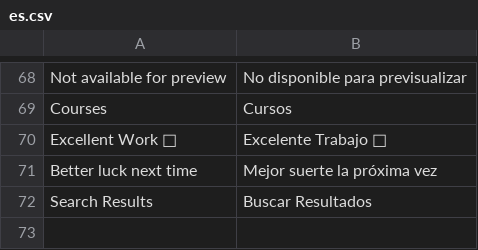
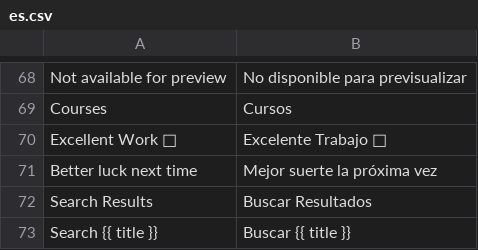
Before and after one commit to fproldan/lms, a CSV file: lms/translations/es.csv, drawn as a sheet; only a part is shown, gaps mark what is left out.

Commit message:
trans

```diff
--- a/lms/translations/es.csv
+++ b/lms/translations/es.csv
@@ -72 +72,2 @@ Better luck next time,Mejor suerte la próxima vez,
 Search Results,Buscar Resultados,
+Search {{ title }},Buscar {{ title }},
```
